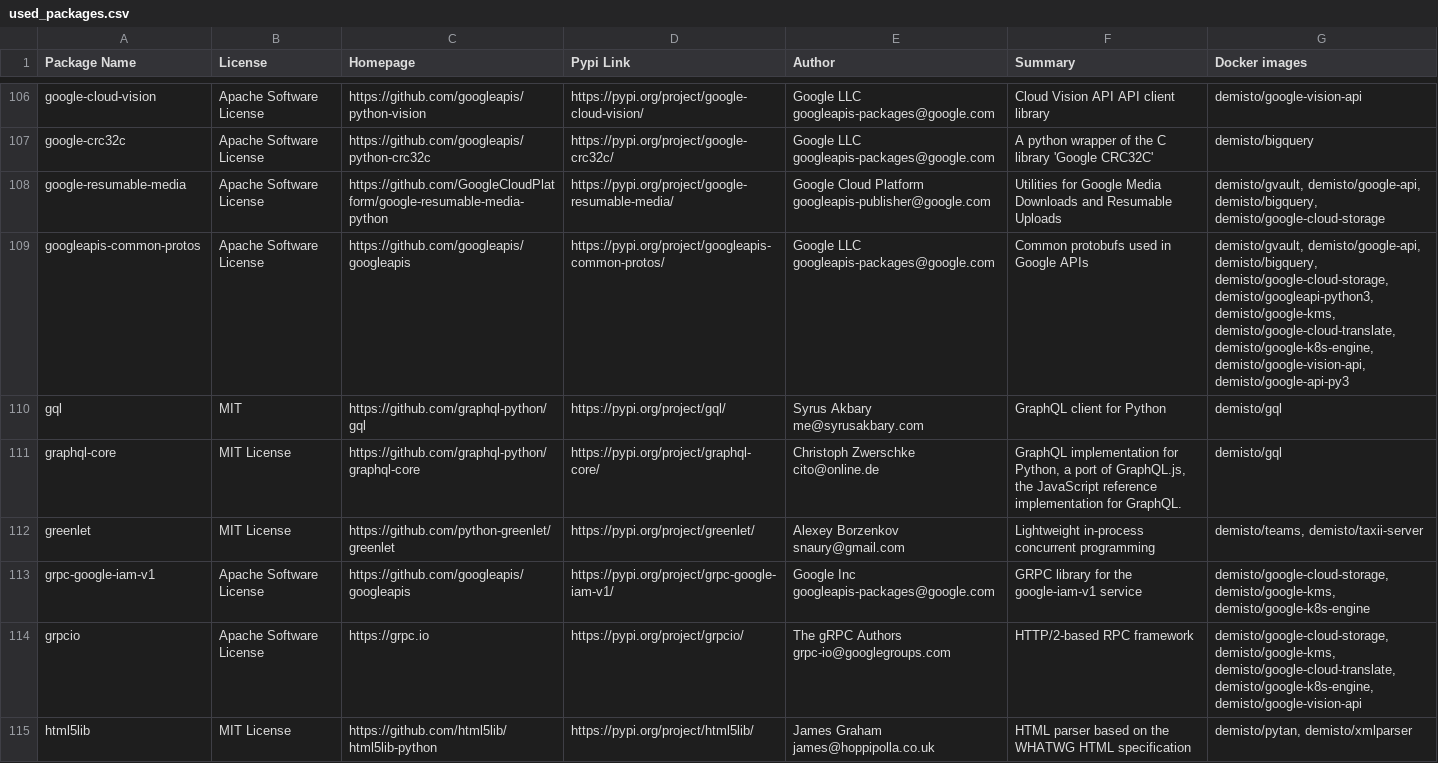
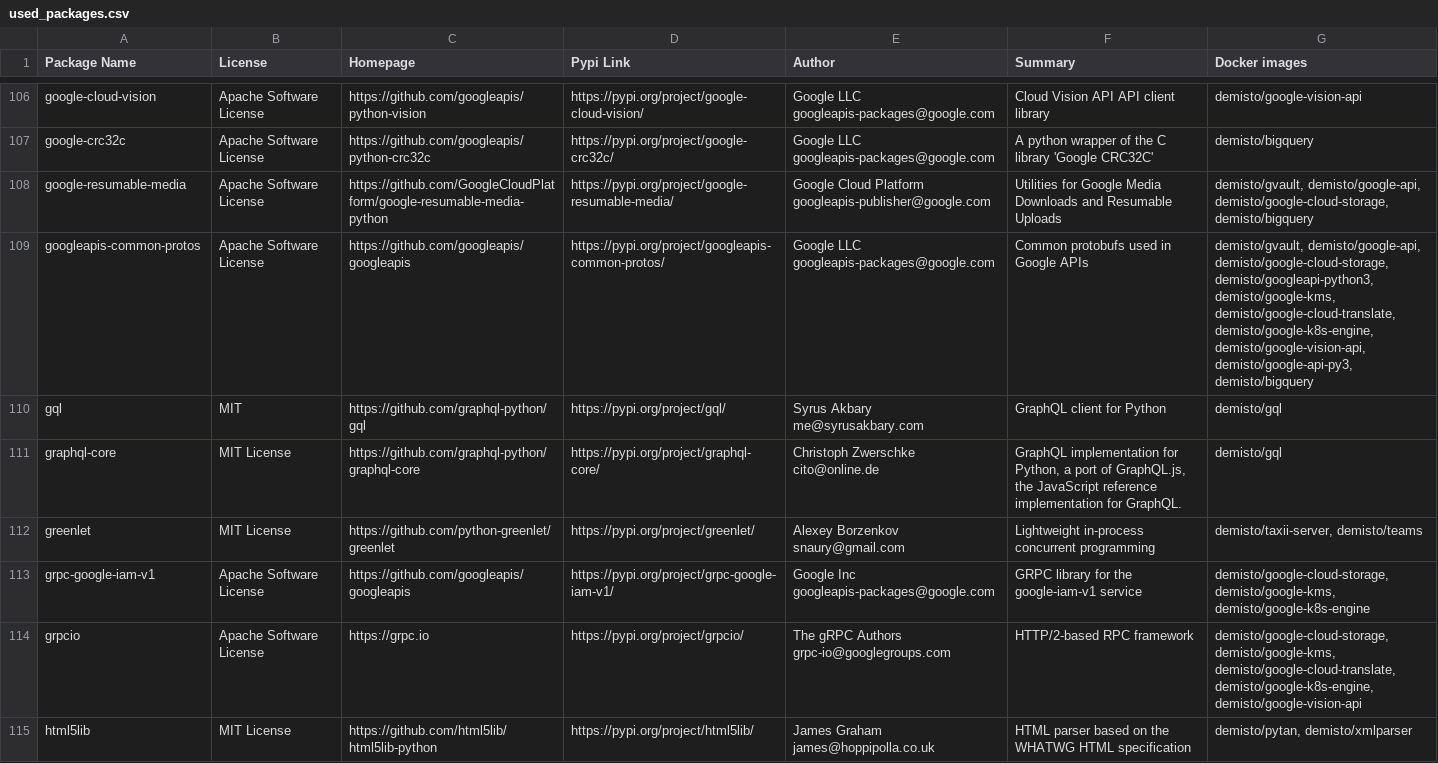
Before and after one commit to wstinkens/dockerfiles, a CSV file: used_packages.csv, drawn as a sheet; only a part is shown, gaps mark what is left out; the diff covers the shown part only.

Commit message:
Wed Aug 19 01:05:24 UTC 2020: automatic docker repository update

```diff
--- a/used_packages.csv
+++ b/used_packages.csv
@@ -107,7 +107,7 @@ google-cloud-vision,Apache Software License,https://github.com/googleapis/python
 google-crc32c,Apache Software License,https://github.com/googleapis/python-crc32c,https://pypi.org/project/google-crc32c/,Google LLC googleapis-packages@google.com,A python wrapper of the C library 'Google CRC32C',demisto/bigquery
-google-resumable-media,Apache Software License,https://github.com/GoogleCloudPlatform/google-resumable-media-python,https://pypi.org/project/google-resumable-media/,Google Cloud Platform googleapis-publisher@google.com,Utilities for Google Media Downloads and Resumable Uploads,"demisto/gvault, demisto/google-api, demisto/bigquery, demisto/google-cloud-storage"
-googleapis-common-protos,Apache Software License,https://github.com/googleapis/googleapis,https://pypi.org/project/googleapis-common-protos/,Google LLC googleapis-packages@google.com,Common protobufs used in Google APIs,"demisto/gvault, demisto/google-api, demisto/bigquery, demisto/google-cloud-storage, demisto/googleapi-python3, demisto/google-kms, demisto/google-cloud-translate, demisto/google-k8s-engine, demisto/google-vision-api, demisto/google-api-py3"
+google-resumable-media,Apache Software License,https://github.com/GoogleCloudPlatform/google-resumable-media-python,https://pypi.org/project/google-resumable-media/,Google Cloud Platform googleapis-publisher@google.com,Utilities for Google Media Downloads and Resumable Uploads,"demisto/gvault, demisto/google-api, demisto/google-cloud-storage, demisto/bigquery"
+googleapis-common-protos,Apache Software License,https://github.com/googleapis/googleapis,https://pypi.org/project/googleapis-common-protos/,Google LLC googleapis-packages@google.com,Common protobufs used in Google APIs,"demisto/gvault, demisto/google-api, demisto/google-cloud-storage, demisto/googleapi-python3, demisto/google-kms, demisto/google-cloud-translate, demisto/google-k8s-engine, demisto/google-vision-api, demisto/google-api-py3, demisto/bigquery"
 gql,MIT,https://github.com/graphql-python/gql,https://pypi.org/project/gql/,Syrus Akbary me@syrusakbary.com,GraphQL client for Python,demisto/gql
 graphql-core,MIT License,https://github.com/graphql-python/graphql-core,https://pypi.org/project/graphql-core/,Christoph Zwerschke cito@online.de,"GraphQL implementation for Python, a port of GraphQL.js, the JavaScript reference implementation for GraphQL.",demisto/gql
-greenlet,MIT License,https://github.com/python-greenlet/greenlet,https://pypi.org/project/greenlet/,Alexey Borzenkov snaury@gmail.com,Lightweight in-process concurrent programming,"demisto/teams, demisto/taxii-server"
+greenlet,MIT License,https://github.com/python-greenlet/greenlet,https://pypi.org/project/greenlet/,Alexey Borzenkov snaury@gmail.com,Lightweight in-process concurrent programming,"demisto/taxii-server, demisto/teams"
 grpc-google-iam-v1,Apache Software License,https://github.com/googleapis/googleapis,https://pypi.org/project/grpc-google-iam-v1/,Google Inc googleapis-packages@google.com,GRPC library for the google-iam-v1 service,"demisto/google-cloud-storage, demisto/google-kms, demisto/google-k8s-engine"
```
Also changed, not shown: 1 added row and 54 edited cells elsewhere in this file, 16 other files.
